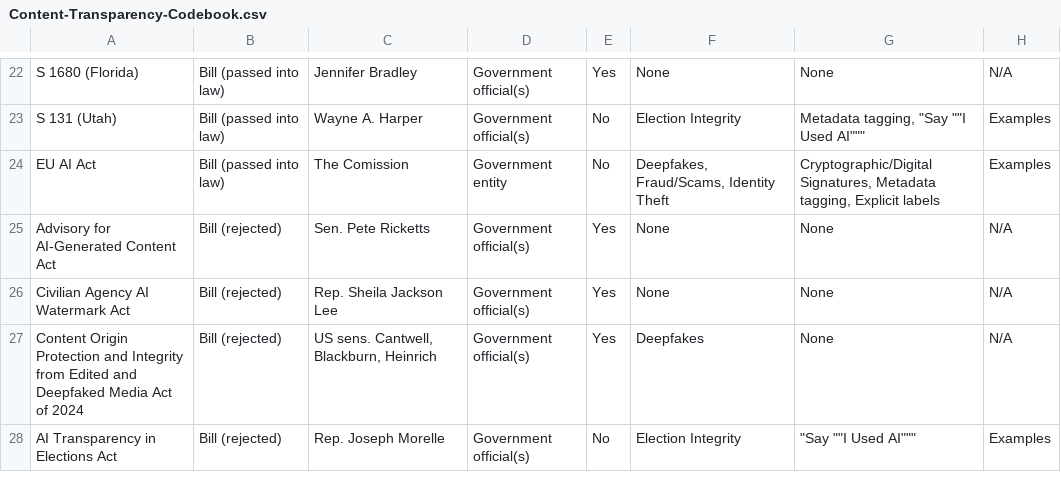
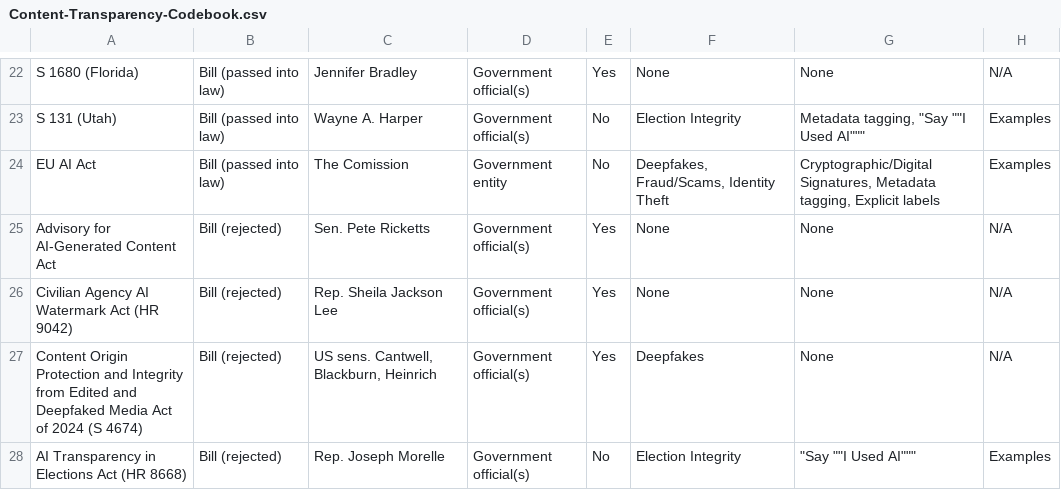
Before and after one commit to arkabhat/watermarking-policy, a CSV file: Content-Transparency-Codebook.csv, drawn as a sheet; only a part is shown, gaps mark what is left out; the diff covers the shown part only; the diff names each change by its address in the sheet, - before the commit and + after, or states it on an @@ line.

```diff
--- a/Content-Transparency-Codebook.csv
+++ b/Content-Transparency-Codebook.csv
-A26: Civilian Agency AI Watermark Act
+A26: Civilian Agency AI Watermark Act (HR 9042)
-A27: …of 2024
+A27: …of 2024 (S 4674)
-A28: AI Transparency in Elections Act
+A28: AI Transparency in Elections Act (HR 8668)
```
Also changed, not shown: 9 edited cells elsewhere in this file, Content-Transparency-Legislative-Framework.csv.
